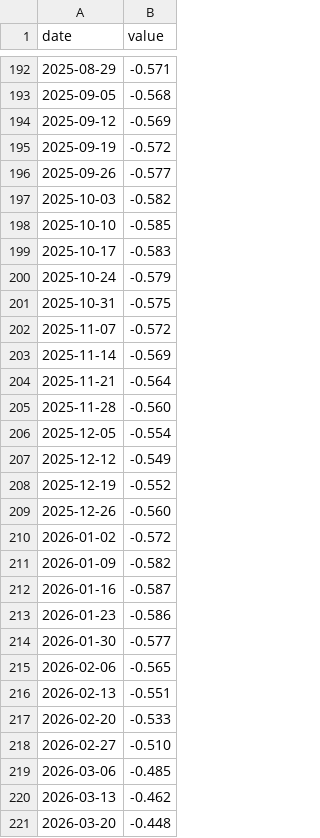
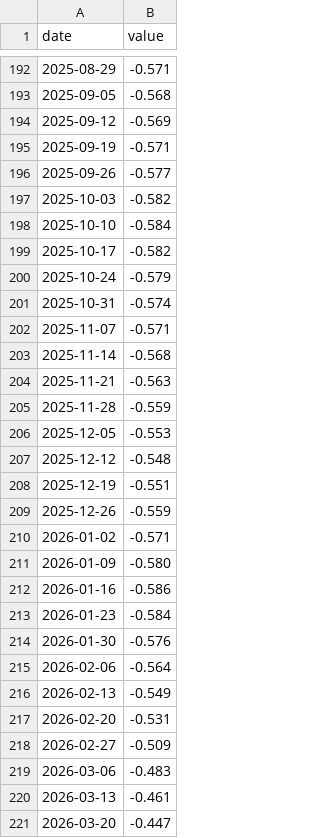
Before and after one commit to cool1990/invest-dashboard_v1, a CSV file: data/series/ANFCI.csv, drawn as a sheet; only a part is shown, gaps mark what is left out; the diff covers the shown part only.

```diff
--- a/data/series/ANFCI.csv
+++ b/data/series/ANFCI.csv
@@ -194,28 +194,28 @@ date,value
 2025-09-12,-0.569
-2025-09-19,-0.572
+2025-09-19,-0.571
 2025-09-26,-0.577
 2025-10-03,-0.582
-2025-10-10,-0.585
-2025-10-17,-0.583
+2025-10-10,-0.584
+2025-10-17,-0.582
 2025-10-24,-0.579
-2025-10-31,-0.575
-2025-11-07,-0.572
-2025-11-14,-0.569
-2025-11-21,-0.564
-2025-11-28,-0.560
-2025-12-05,-0.554
-2025-12-12,-0.549
-2025-12-19,-0.552
-2025-12-26,-0.560
-2026-01-02,-0.572
-2026-01-09,-0.582
-2026-01-16,-0.587
-2026-01-23,-0.586
-2026-01-30,-0.577
-2026-02-06,-0.565
-2026-02-13,-0.551
-2026-02-20,-0.533
-2026-02-27,-0.510
-2026-03-06,-0.485
-2026-03-13,-0.462
-2026-03-20,-0.448
+2025-10-31,-0.574
+2025-11-07,-0.571
+2025-11-14,-0.568
+2025-11-21,-0.563
+2025-11-28,-0.559
+2025-12-05,-0.553
+2025-12-12,-0.548
+2025-12-19,-0.551
+2025-12-26,-0.559
+2026-01-02,-0.571
+2026-01-09,-0.580
+2026-01-16,-0.586
+2026-01-23,-0.584
+2026-01-30,-0.576
+2026-02-06,-0.564
+2026-02-13,-0.549
+2026-02-20,-0.531
+2026-02-27,-0.509
+2026-03-06,-0.483
+2026-03-13,-0.461
+2026-03-20,-0.447
```
Also changed, not shown: 1 added row and 127 edited cells elsewhere in this file, data/derived/spreads.csv, data/series/NFCI.csv, 18 other files.
